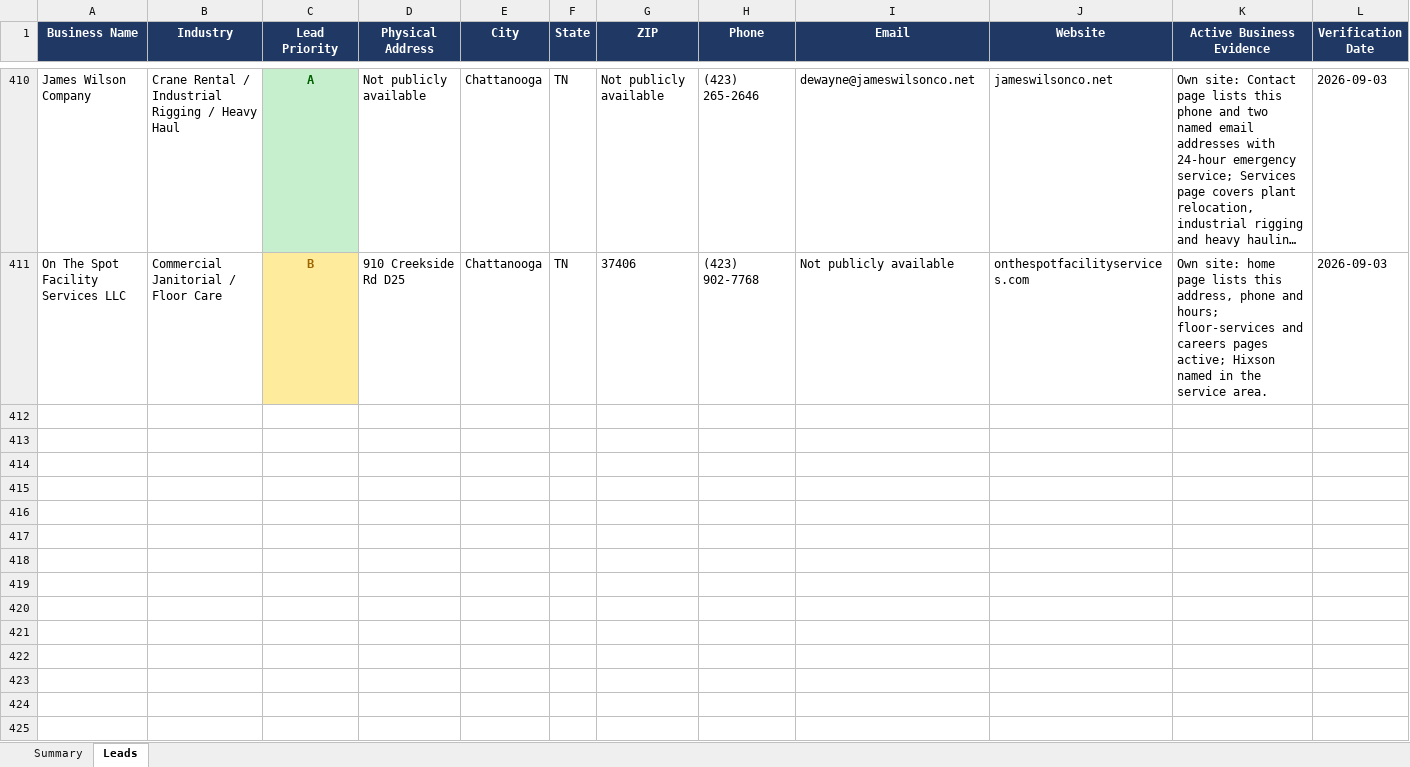
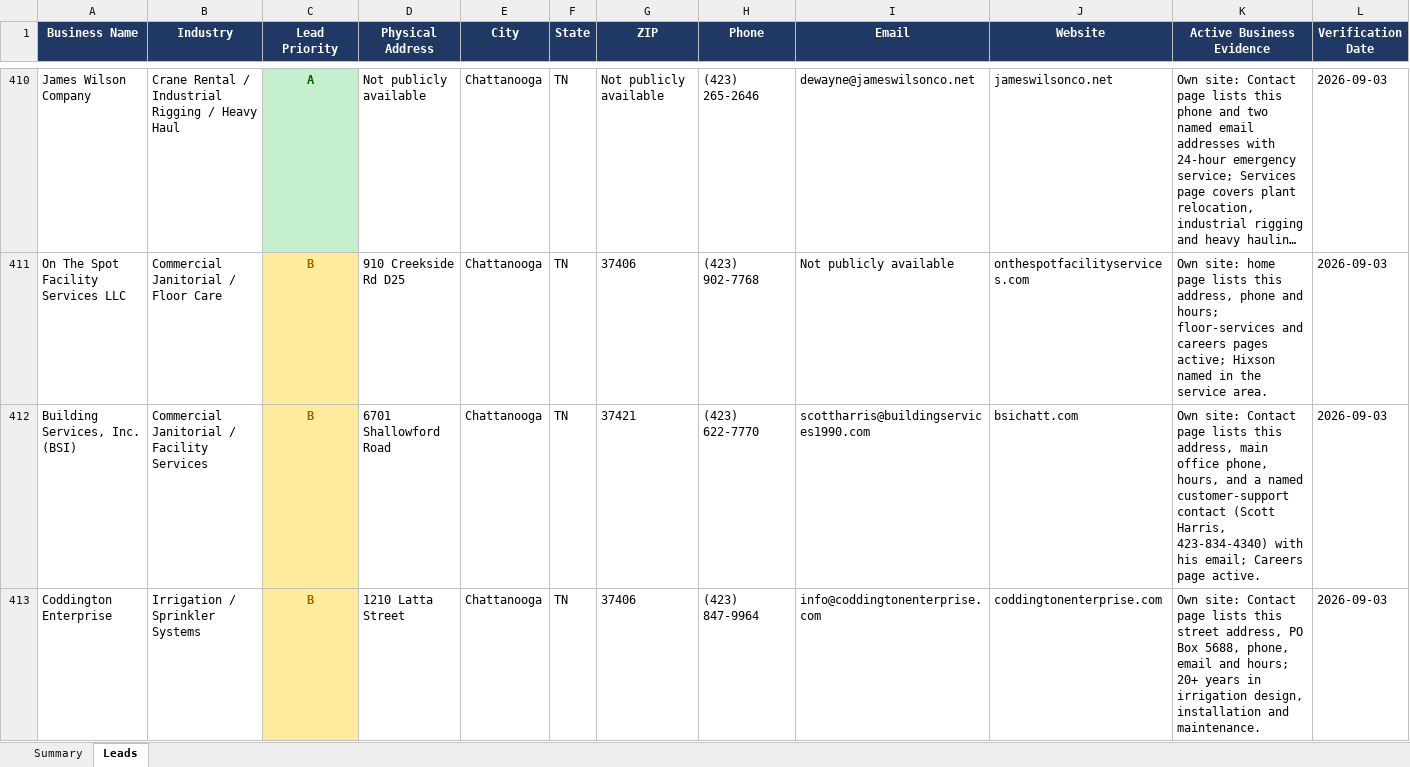
Before and after one commit to hardknoxautoglass/Hard-Knox-, an Excel workbook: leads/Hamilton_County_Auto_Glass_Leads_verified.xlsx, sheet Leads, drawn as a sheet; only a part is shown, gaps mark what is left out; long unchanged cells end in …; values as stored, in another font and other column widths than the file's, no borders; rows hold the shown columns only; the diff covers the shown part only; the diff names each change by its address in the sheet, - before the commit and + after, or states it on an @@ line.

```diff
--- a/leads/Hamilton_County_Auto_Glass_Leads_verified.xlsx (sheet Leads)
+++ b/leads/Hamilton_County_Auto_Glass_Leads_verified.xlsx (sheet Leads)
+row 412: Building Services, Inc. (BSI) | Commercial Janitorial / Facility Services | B | 6701 Shallowford Road | Chattanooga | TN | 37421 | (423) 622-7770 | scottharris@buildingservices1990.com | bsichatt.com | Own site: Contact page lists this address, main office phone, hours, and a named customer-support contact (Scott Harris, 423-834-4340) with his email; Careers page active. | 2026-09-03
+row 413: Coddington Enterprise | Irrigation / Sprinkler Systems | B | 1210 Latta Street | Chattanooga | TN | 37406 | (423) 847-9964 | info@coddingtonenterprise.com | coddingtonenterprise.com | Own site: Contact page lists this street address, PO Box 5688, phone, email and hours; 20+ years in irrigation design, installation and maintenance. | 2026-09-03
```
Also changed, not shown: 1 added row elsewhere in this sheet, 1 other file.
